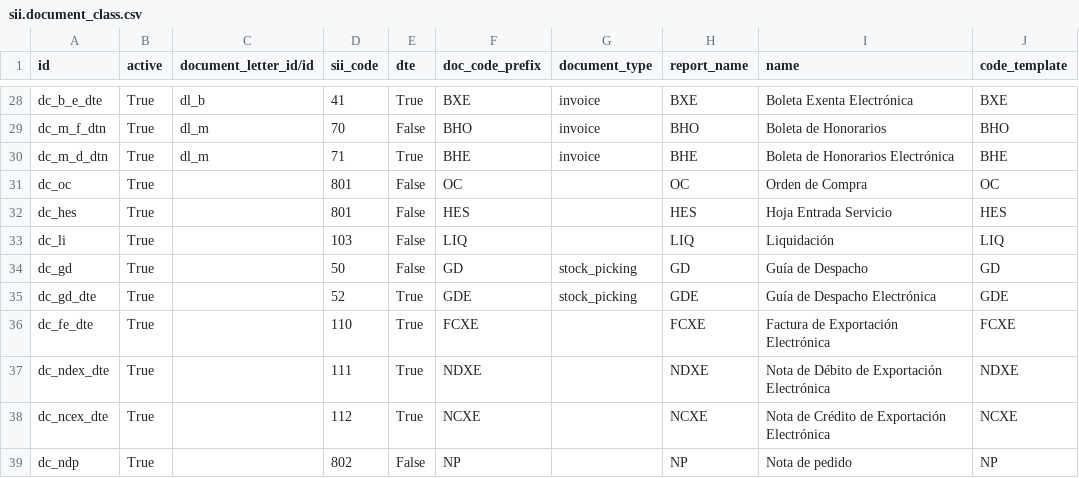
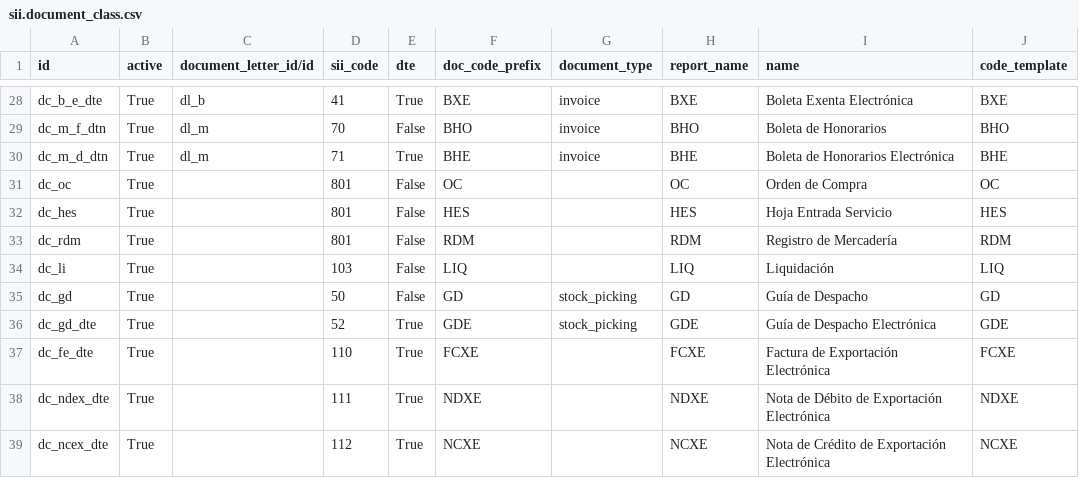
Before and after one commit to dansanti/l10n_cl_fe, a CSV file: data/sii.document_class.csv, drawn as a sheet; only a part is shown, gaps mark what is left out; the shorter side is filled out with more unchanged rows; the diff names each change by its address in the sheet, - before the commit and + after, or states it on an @@ line.

Commit message:
[ADD]RDM como tipo de documento referencias

```diff
--- a/data/sii.document_class.csv
+++ b/data/sii.document_class.csv
+row 33: dc_rdm | True |  | 801 | False | RDM |  | RDM | Registro de Mercadería | RDM
```
